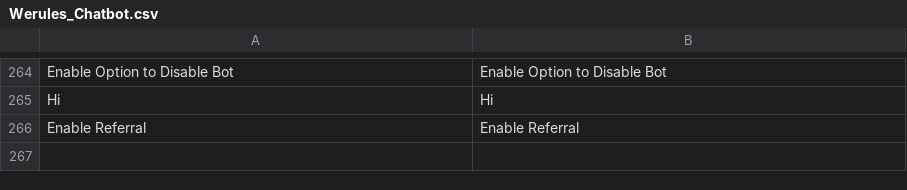
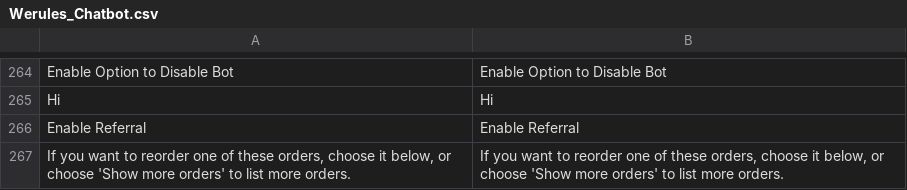
Before and after one commit to blopa/Magento-Chatbot, a CSV file: Magento1/app/locale/en_US/Werules_Chatbot.csv, drawn as a sheet; only a part is shown, gaps mark what is left out.

```diff
--- a/Magento1/app/locale/en_US/Werules_Chatbot.csv
+++ b/Magento1/app/locale/en_US/Werules_Chatbot.csv
@@ -266 +266,2 @@
 "Enable Referral","Enable Referral"
+"If you want to reorder one of these orders, choose it below, or choose 'Show more orders' to list more orders.","If you want to reorder one of these orders, choose it below, or choose 'Show more orders' to list more orders."
```
Also changed, not shown: Magento1/app/locale/pt_BR/Werules_Chatbot.csv, 2 other files.
